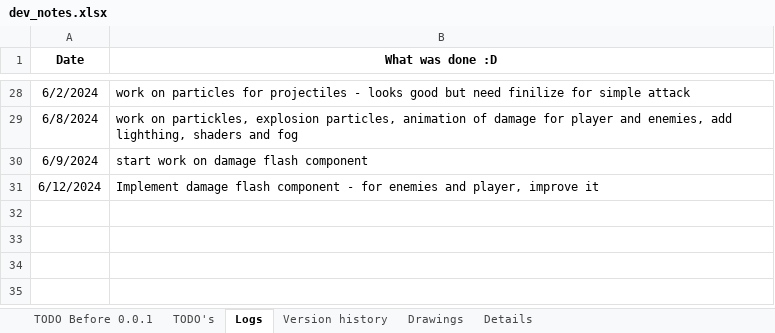
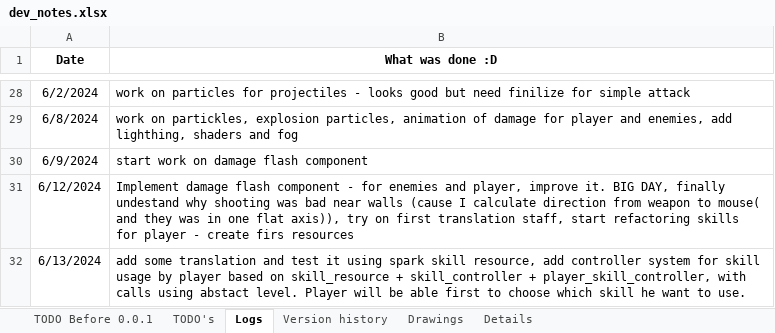
Before and after one commit to IvMov/tower-dungeon, an Excel workbook: dev_notes.xlsx, sheet Logs, drawn as a sheet; only a part is shown, gaps mark what is left out; values as stored, in another font and other column widths than the file's, no borders; the diff names each change by its address in the sheet, - before the commit and + after, or states it on an @@ line.

Commit message:
some translation for spark, controller and skill resources system created

```diff
--- a/dev_notes.xlsx (sheet Logs)
+++ b/dev_notes.xlsx (sheet Logs)
-B31 (What was done :D): …player, improve it
+B31 (What was done :D): …player, improve it. BIG DAY, finally undestand why shooting was bad near walls (cause I calculate direction from weapon to mouse( and they was in one flat axis)), try on first translation staff, start refactoring skills for player - create firs resources
+row 32: 6/13/2024 | add some translation and test it using spark skill resource, add controller system for skill usage by player based on skill_resource + skill_controller + player_skill_controller, with calls using abstact level. Player will be able first to choose which skill he want to use.
```
Also changed, not shown: 27 other files.
